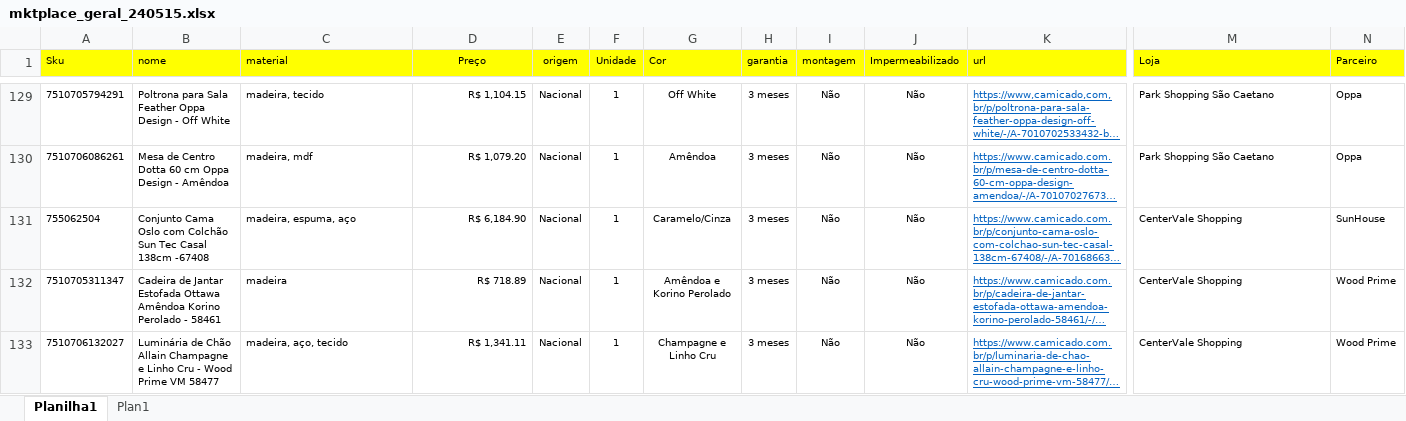
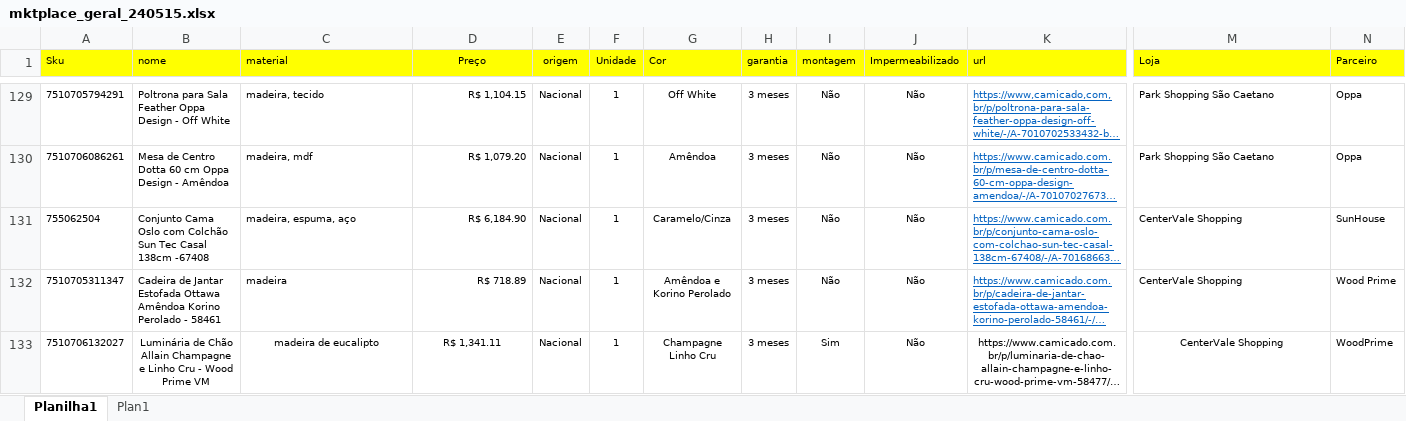
Before and after one commit to linnus/etiquetador, an Excel workbook: mktplace_geral_240515.xlsx, sheet Planilha1, drawn as a sheet; only a part is shown, gaps mark what is left out; long unchanged cells end in …; values as stored, in another font and other column widths than the file's, no borders; the diff covers the shown part only; the diff names each change by its address in the sheet, - before the commit and + after, or states it on an @@ line.

Commit message:
Update mktplace_geral_240515.xlsx

```diff
--- a/mktplace_geral_240515.xlsx (sheet Planilha1)
+++ b/mktplace_geral_240515.xlsx (sheet Planilha1)
-B133 (nome): …Prime VM 58477
+B133 (nome): …Prime VM
-B133:C133 alignment: left
+B133:C133 alignment: center
-C133 (material): madeira, aço, tecido
+C133 (material): madeira de eucalipto
-D133 alignment: right
+D133 alignment: center
-G133 (Cor): Champagne e Linho Cru
+G133 (Cor): Champagne Linho Cru
-I133 (montagem): Não
+I133 (montagem): Sim
@@ K133 underline: on → off, text colour: #0563C1 → black, alignment: left → center @@
-M133 alignment: left
+M133 alignment: center
-N133 (Parceiro): Wood Prime
+N133 (Parceiro): WoodPrime
```
Also changed, not shown: 2 added rows, 6 edited cells and cell formats elsewhere in this sheet.
